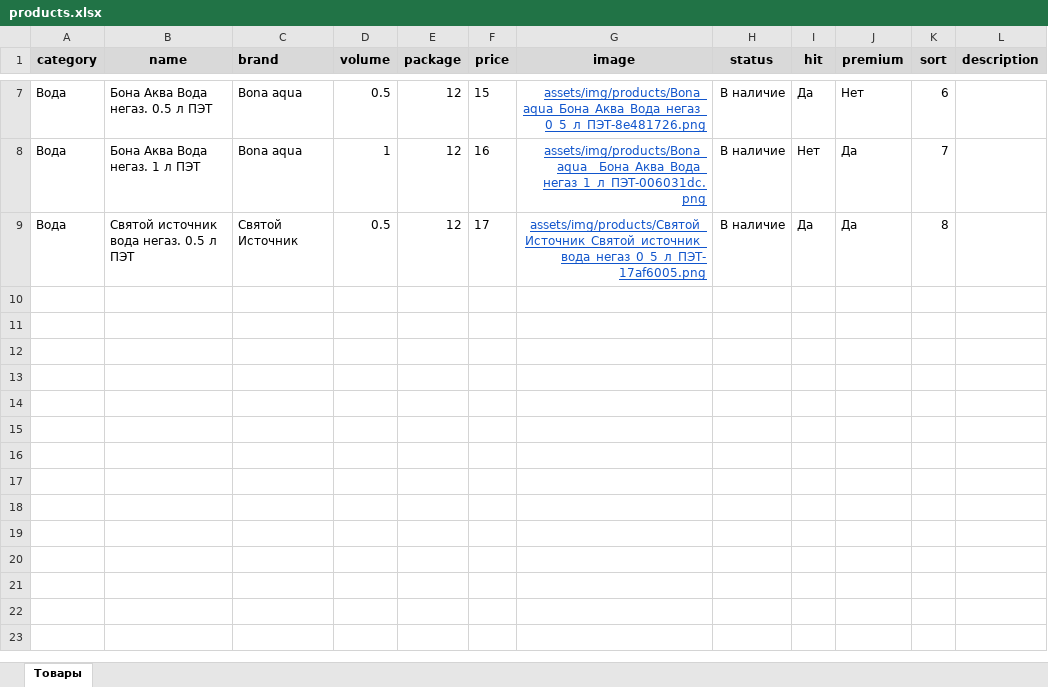
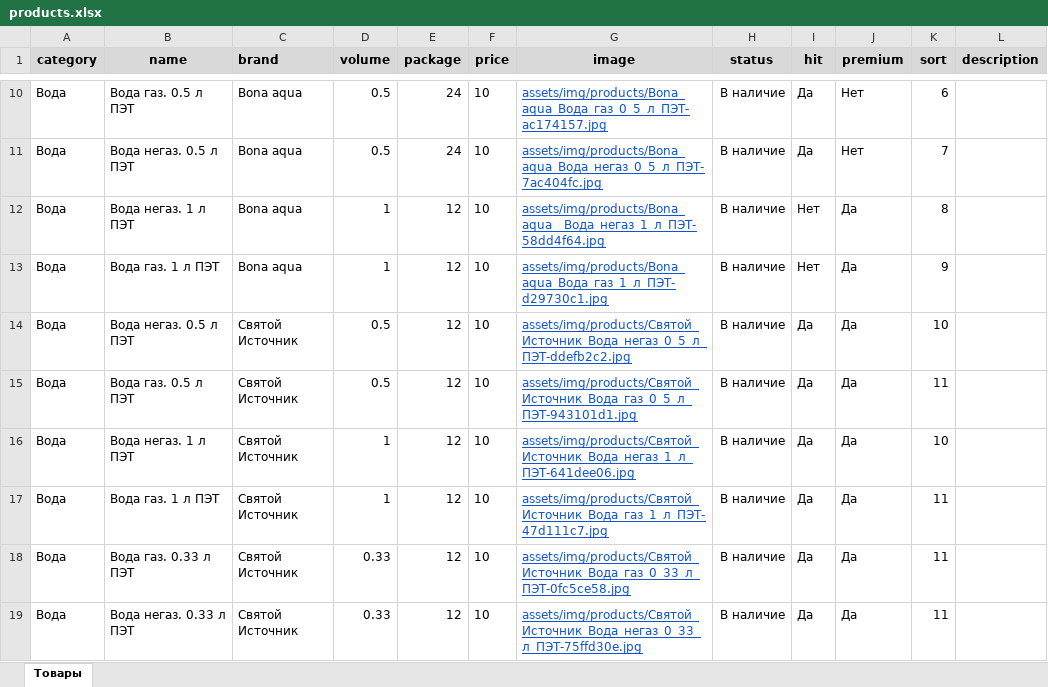
Before and after one commit to isporov79-lab/HoReCa, an Excel workbook: assets/files/products.xlsx, sheet Товары, drawn as a sheet; only a part is shown, gaps mark what is left out; values as stored, in another font and other column widths than the file's, no borders; addresses are those after the commit; the diff covers the shown part only; the diff names each change by its address in the sheet, - before the commit and + after, or states it on an @@ line.

```diff
--- a/assets/files/products.xlsx (sheet Товары)
+++ b/assets/files/products.xlsx (sheet Товары)
-B10 (name): Бона Аква Вода негаз. 0.5 л ПЭТ
+B10 (name): Вода газ. 0.5 л ПЭТ
-E10 (package): 12
+E10 (package): 24
-F10 (price): 15
+F10 (price): 10
-G10 (image): assets/img/products/Bona_aqua_Бона_Аква_Вода_негаз_0_5_л_ПЭТ-8e481726.png
+G10 (image): assets/img/products/Bona_aqua_Вода_газ_0_5_л_ПЭТ-ac174157.jpg
-G10 alignment: right
+G10 alignment: left
+row 11: Вода | Вода негаз. 0.5 л ПЭТ | Bona aqua | 0.5 | 24 | 10 | assets/img/products/Bona_aqua_Вода_негаз_0_5_л_ПЭТ-7ac404fc.jpg | В наличие | Да | Нет | 7
-B12 (name): Бона Аква Вода негаз. 1 л ПЭТ
+B12 (name): Вода негаз. 1 л ПЭТ
-F12 (price): 16
+F12 (price): 10
-G12 (image): assets/img/products/Bona_aqua__Бона_Аква_Вода_негаз_1_л_ПЭТ-006031dc.png
+G12 (image): assets/img/products/Bona_aqua__Вода_негаз_1_л_ПЭТ-58dd4f64.jpg
-G12 alignment: right
+G12 alignment: left
-K12 (sort): 7
+K12 (sort): 8
+row 13: Вода | Вода газ. 1 л ПЭТ | Bona aqua | 1 | 12 | 10 | assets/img/products/Bona_aqua_Вода_газ_1_л_ПЭТ-d29730c1.jpg | В наличие | Нет | Да | 9
-B14 (name): Святой источник вода негаз. 0.5 л ПЭТ
+B14 (name): Вода негаз. 0.5 л ПЭТ
-F14 (price): 17
+F14 (price): 10
-G14 (image): assets/img/products/Святой_Источник_Святой_источник_вода_негаз_0_5_л_ПЭТ-17af6005.png
+G14 (image): assets/img/products/Святой_Источник_Вода_негаз_0_5_л_ПЭТ-ddefb2c2.jpg
-G14 alignment: right
+G14 alignment: left
-K14 (sort): 8
+K14 (sort): 10
+row 15: Вода | Вода газ. 0.5 л ПЭТ | Святой Источник | 0.5 | 12 | 10 | assets/img/products/Святой_Источник_Вода_газ_0_5_л_ПЭТ-943101d1.jpg | В наличие | Да | Да | 11
+row 16: Вода | Вода негаз. 1 л ПЭТ | Святой Источник | 1 | 12 | 10 | assets/img/products/Святой_Источник_Вода_негаз_1_л_ПЭТ-641dee06.jpg | В наличие | Да | Да | 10
+row 17: Вода | Вода газ. 1 л ПЭТ | Святой Источник | 1 | 12 | 10 | assets/img/products/Святой_Источник_Вода_газ_1_л_ПЭТ-47d111c7.jpg | В наличие | Да | Да | 11
+row 18: Вода | Вода газ. 0.33 л ПЭТ | Святой Источник | 0.33 | 12 | 10 | assets/img/products/Святой_Источник_Вода_газ_0_33_л_ПЭТ-0fc5ce58.jpg | В наличие | Да | Да | 11
+row 19: Вода | Вода негаз. 0.33 л ПЭТ | Святой Источник | 0.33 | 12 | 10 | assets/img/products/Святой_Источник_Вода_негаз_0_33_л_ПЭТ-75ffd30e.jpg | В наличие | Да | Да | 11
```
Also changed, not shown: 3 added rows, 25 edited cells and cell formats elsewhere in this sheet, 20 other files.
